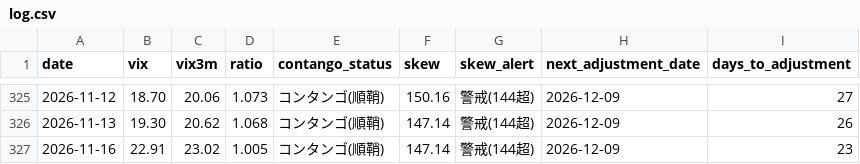
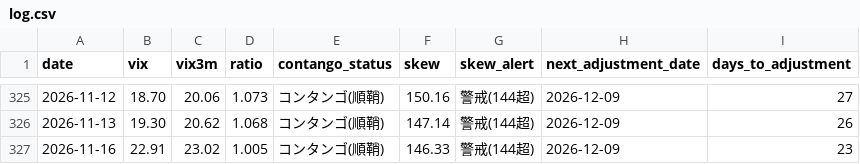
Before and after one commit to Shihooow/vix-dashboard, a CSV file: log.csv, drawn as a sheet; only a part is shown, gaps mark what is left out.

```diff
--- a/log.csv
+++ b/log.csv
@@ -326,2 +326,2 @@
 2026-11-13,19.30,20.62,1.068,コンタンゴ(順鞘),147.14,警戒(144超),2026-12-09,26
-2026-11-16,22.91,23.02,1.005,コンタンゴ(順鞘),147.14,警戒(144超),2026-12-09,23
+2026-11-16,22.91,23.02,1.005,コンタンゴ(順鞘),146.33,警戒(144超),2026-12-09,23
```
Also changed, not shown: 4 other files.
